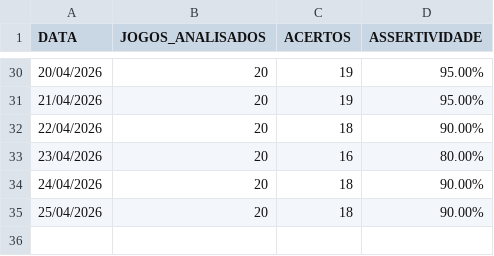
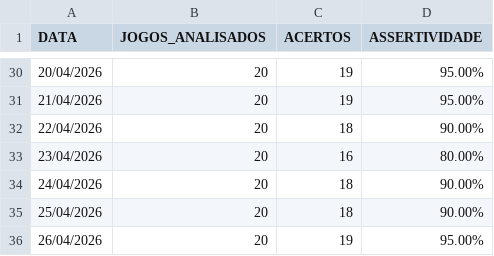
Before and after one commit to Aritonapr/gestor-ia-apostas, a CSV file: data/historico_assertividade.csv, drawn as a sheet; only a part is shown, gaps mark what is left out; the diff names each change by its address in the sheet, - before the commit and + after, or states it on an @@ line.

```diff
--- a/data/historico_assertividade.csv
+++ b/data/historico_assertividade.csv
+row 36: 26/04/2026 | 20 | 19 | 95.00%
```
Also changed, not shown: data/base_jogos_jarvis.csv, data/relatorio_fechamento_dia.csv.
